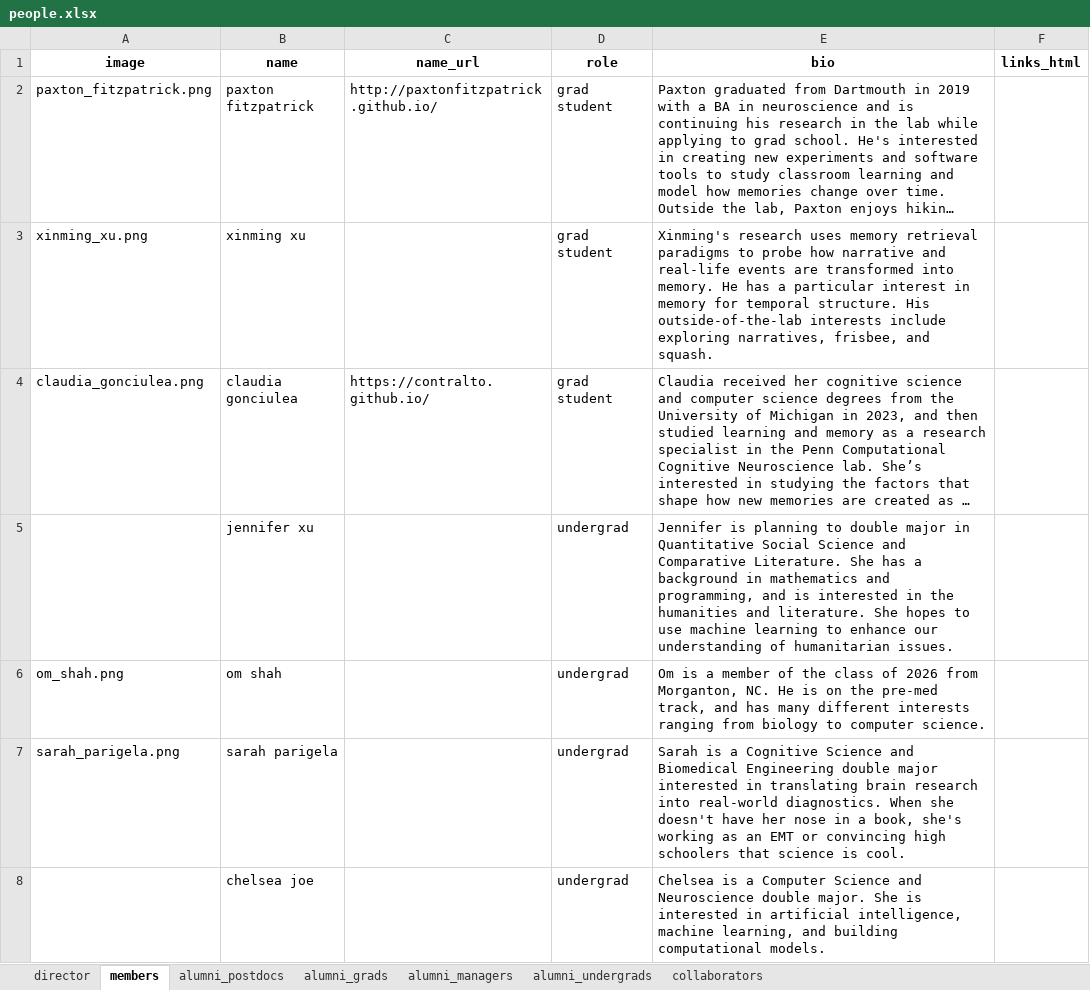
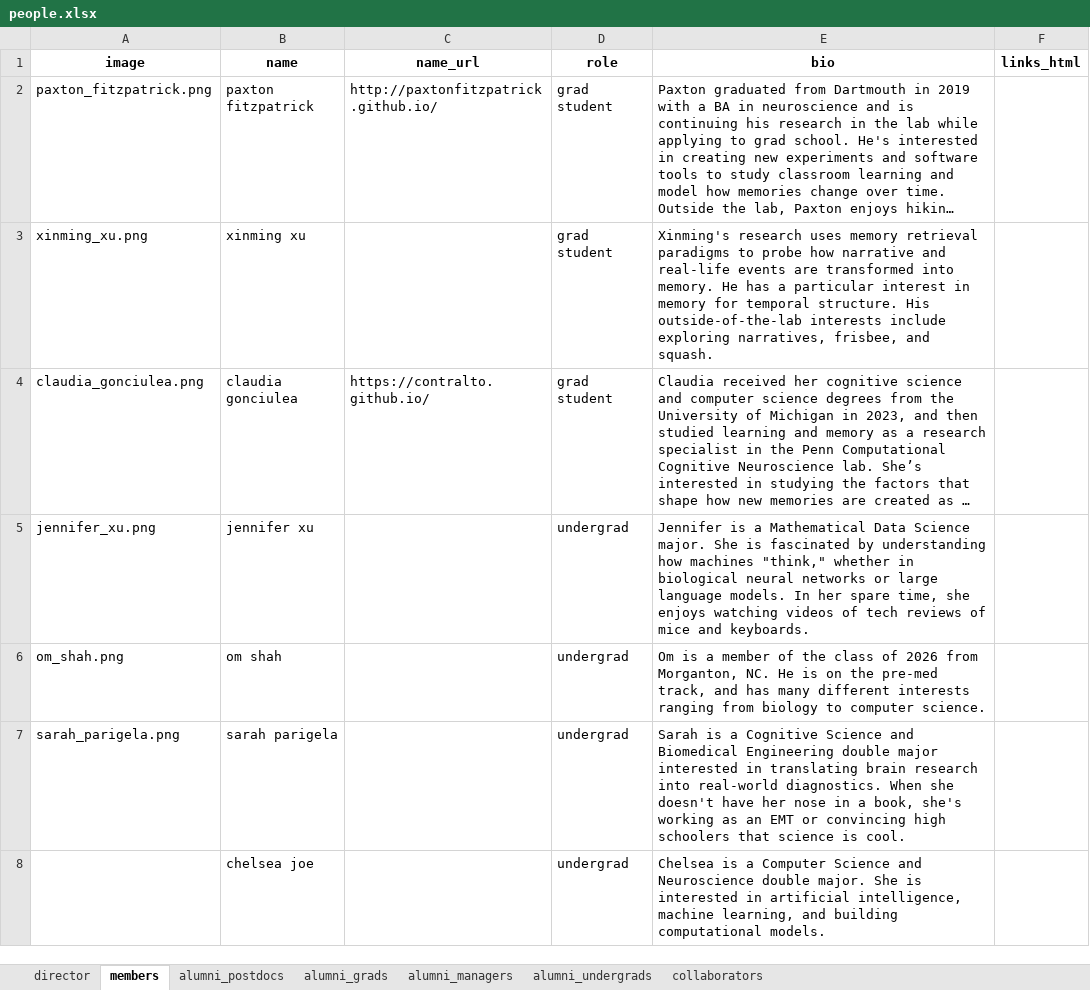
Before and after one commit to ContextLab/contextlab.github.io, an Excel workbook: data/people.xlsx, sheet members, drawn as a sheet; only a part is shown; long unchanged cells end in …; values as stored, in another font and other column widths than the file's, no borders; the diff names each change by its address in the sheet, - before the commit and + after, or states it on an @@ line.

Commit message:
added JX to people page

```diff
--- a/data/people.xlsx (sheet members)
+++ b/data/people.xlsx (sheet members)
-A5 (image): (empty)
+A5 (image): jennifer_xu.png
-E5 (bio): Jennifer is planning to double major in Quantitative Social Science and Comparative Literature. She has a background in mathematics and programming, and is interested in the humanities and literature. She hopes to use machine learning to enhance our understanding of humanitarian issues.
+E5 (bio): Jennifer is a Mathematical Data Science major. She is fascinated by understanding how machines "think," whether in biological neural networks or large language models. In her spare time, she enjoys watching videos of tech reviews of mice and keyboards.
```
Also changed, not shown: 2 other files.
